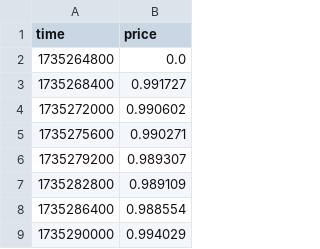
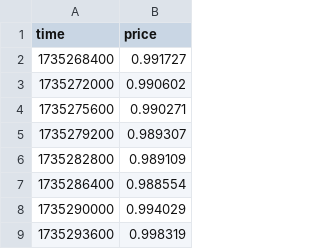
Before and after one commit to harmony-one/shadow-pool-analytics, a CSV file: export/price_historical_data_USDC.e_scUSD.csv, drawn as a sheet; only a part is shown; the shorter side is filled out with more unchanged rows; the diff names each change by its address in the sheet, - before the commit and + after, or states it on an @@ line.

Commit message:
removed 0 line

```diff
--- a/export/price_historical_data_USDC.e_scUSD.csv
+++ b/export/price_historical_data_USDC.e_scUSD.csv
-row 2: 1735264800 | 0.0
```
